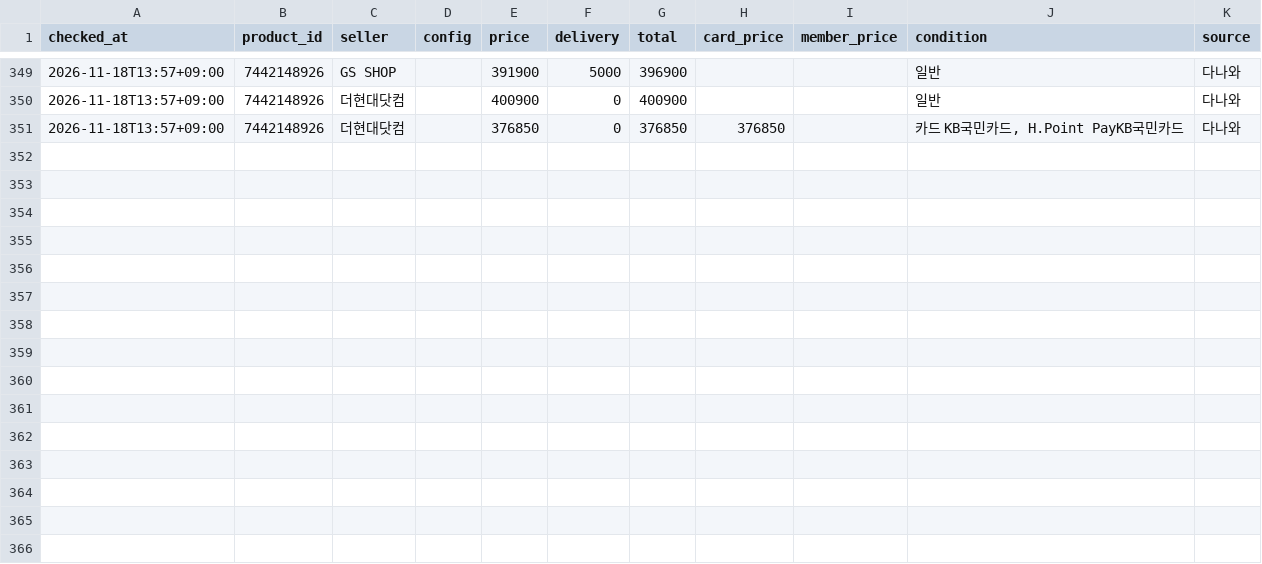
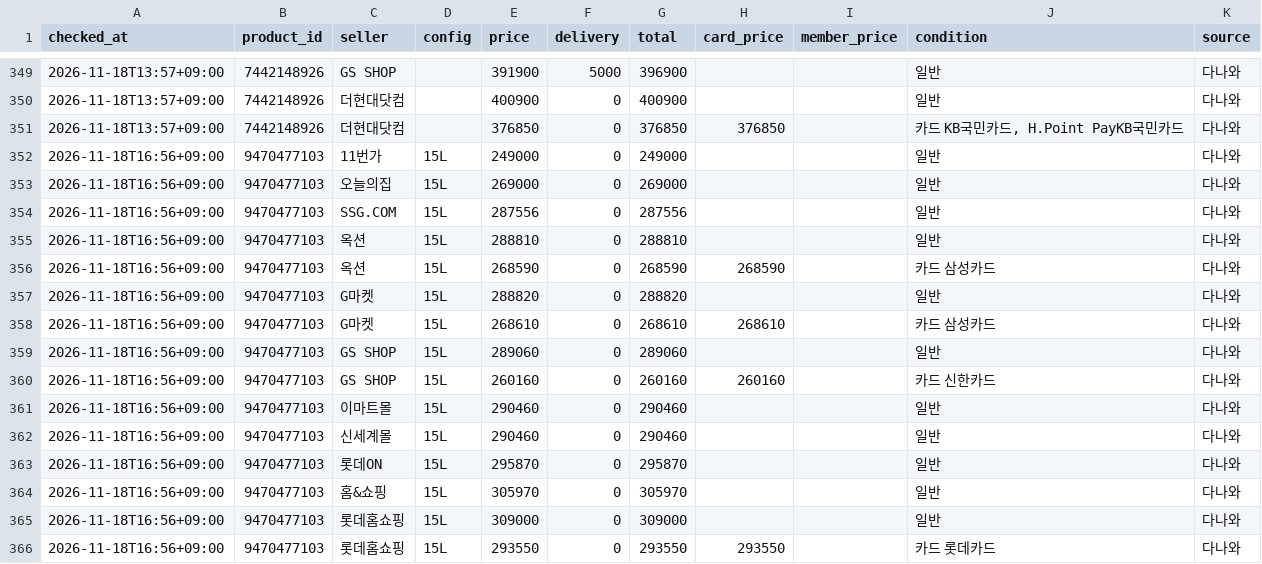
Before and after one commit to jslee1986/savercheck, a CSV file: data/observations.csv, drawn as a sheet; only a part is shown, gaps mark what is left out.

```diff
--- a/data/observations.csv
+++ b/data/observations.csv
@@ -351 +351,16 @@ checked_at,product_id,seller,config,price,delivery,total,card_price,member_price
 2026-11-18T13:57+09:00,7442148926,더현대닷컴,,376850,0,376850,376850,,"카드 KB국민카드, H.Point PayKB국민카드",다나와
+2026-11-18T16:56+09:00,9470477103,11번가,15L,249000,0,249000,,,일반,다나와
+2026-11-18T16:56+09:00,9470477103,오늘의집,15L,269000,0,269000,,,일반,다나와
+2026-11-18T16:56+09:00,9470477103,SSG.COM,15L,287556,0,287556,,,일반,다나와
+2026-11-18T16:56+09:00,9470477103,옥션,15L,288810,0,288810,,,일반,다나와
+2026-11-18T16:56+09:00,9470477103,옥션,15L,268590,0,268590,268590,,카드 삼성카드,다나와
+2026-11-18T16:56+09:00,9470477103,G마켓,15L,288820,0,288820,,,일반,다나와
+2026-11-18T16:56+09:00,9470477103,G마켓,15L,268610,0,268610,268610,,카드 삼성카드,다나와
+2026-11-18T16:56+09:00,9470477103,GS SHOP,15L,289060,0,289060,,,일반,다나와
+2026-11-18T16:56+09:00,9470477103,GS SHOP,15L,260160,0,260160,260160,,카드 신한카드,다나와
+2026-11-18T16:56+09:00,9470477103,이마트몰,15L,290460,0,290460,,,일반,다나와
+2026-11-18T16:56+09:00,9470477103,신세계몰,15L,290460,0,290460,,,일반,다나와
+2026-11-18T16:56+09:00,9470477103,롯데ON,15L,295870,0,295870,,,일반,다나와
+2026-11-18T16:56+09:00,9470477103,홈&쇼핑,15L,305970,0,305970,,,일반,다나와
+2026-11-18T16:56+09:00,9470477103,롯데홈쇼핑,15L,309000,0,309000,,,일반,다나와
+2026-11-18T16:56+09:00,9470477103,롯데홈쇼핑,15L,293550,0,293550,293550,,카드 롯데카드,다나와
```
Also changed, not shown: 1 other file.
